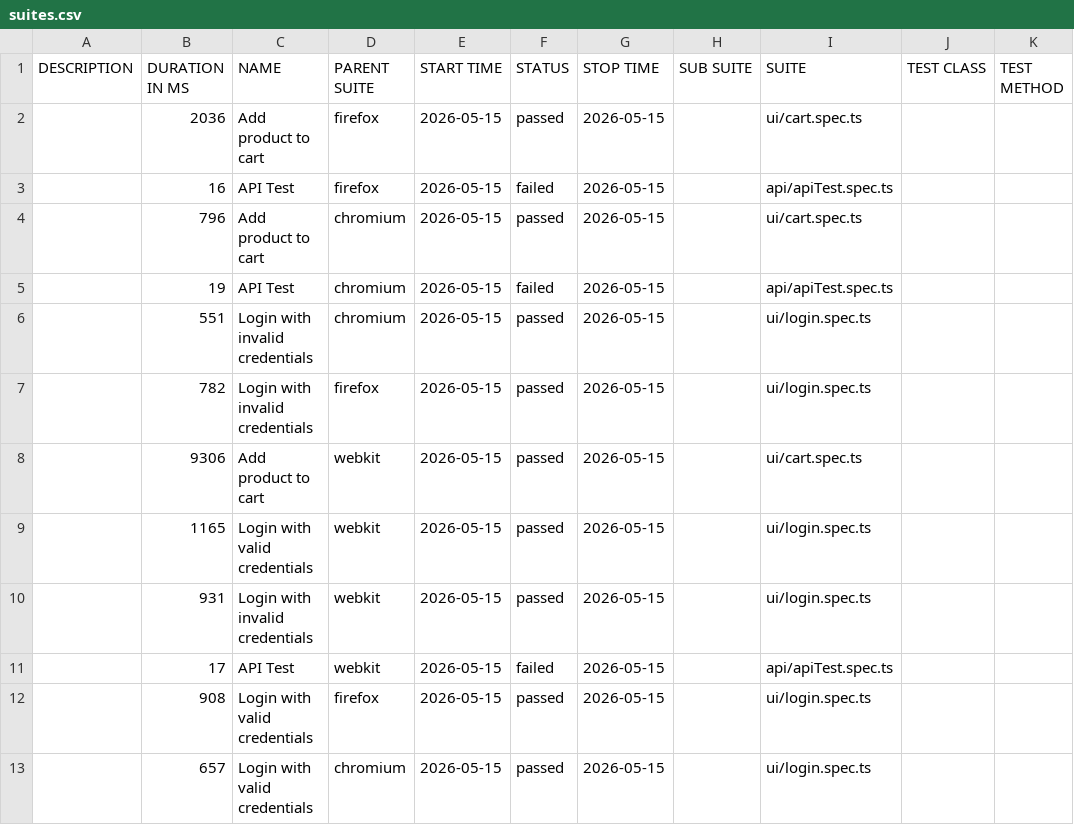
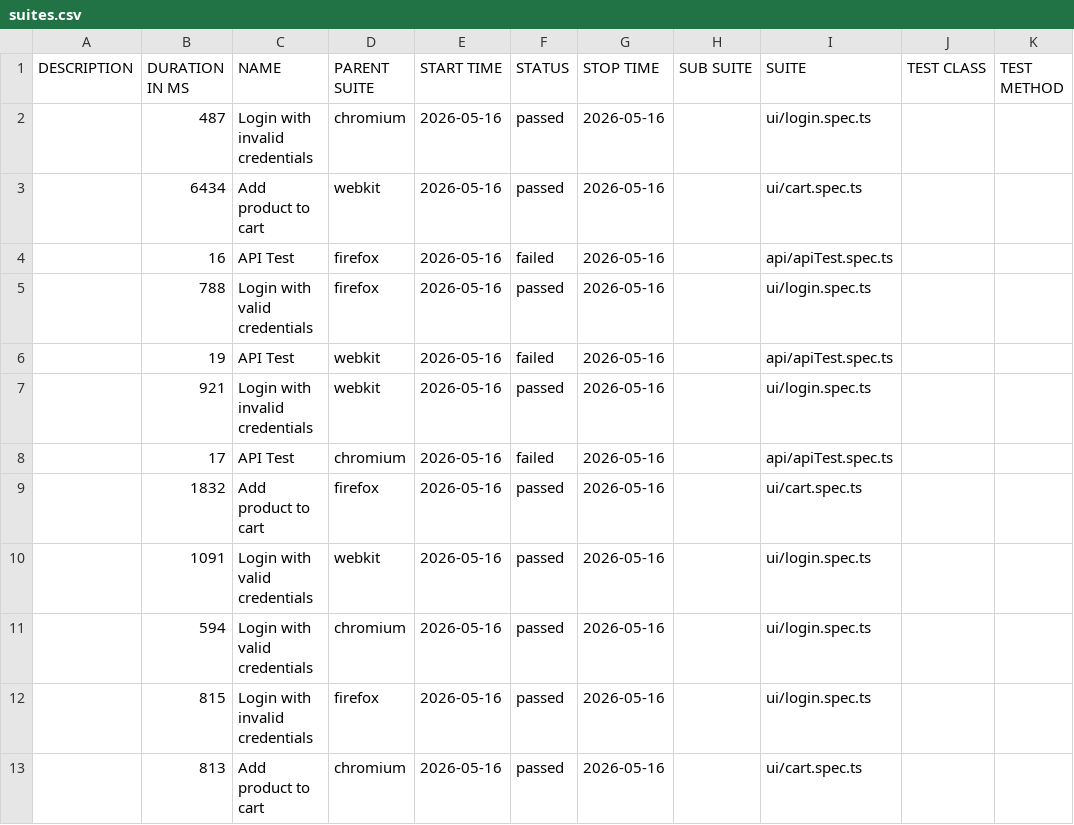
Before and after one commit to Ash-leyPereira/playwright-ts-framework, a CSV file: data/suites.csv, drawn as a sheet.

```diff
--- a/data/suites.csv
+++ b/data/suites.csv
@@ -1,13 +1,13 @@
 "DESCRIPTION","DURATION IN MS","NAME","PARENT SUITE","START TIME","STATUS","STOP TIME","SUB SUITE","SUITE","TEST CLASS","TEST METHOD"
-"","2036","Add product to cart","firefox","2026-05-15","passed","2026-05-15","","ui/cart.spec.ts","",""
-"","16","API Test","firefox","2026-05-15","failed","2026-05-15","","api/apiTest.spec.ts","",""
-"","796","Add product to cart","chromium","2026-05-15","passed","2026-05-15","","ui/cart.spec.ts","",""
-"","19","API Test","chromium","2026-05-15","failed","2026-05-15","","api/apiTest.spec.ts","",""
-"","551","Login with invalid credentials","chromium","2026-05-15","passed","2026-05-15","","ui/login.spec.ts","",""
-"","782","Login with invalid credentials","firefox","2026-05-15","passed","2026-05-15","","ui/login.spec.ts","",""
-"","9306","Add product to cart","webkit","2026-05-15","passed","2026-05-15","","ui/cart.spec.ts","",""
-"","1165","Login with valid credentials","webkit","2026-05-15","passed","2026-05-15","","ui/login.spec.ts","",""
-"","931","Login with invalid credentials","webkit","2026-05-15","passed","2026-05-15","","ui/login.spec.ts","",""
-"","17","API Test","webkit","2026-05-15","failed","2026-05-15","","api/apiTest.spec.ts","",""
-"","908","Login with valid credentials","firefox","2026-05-15","passed","2026-05-15","","ui/login.spec.ts","",""
-"","657","Login with valid credentials","chromium","2026-05-15","passed","2026-05-15","","ui/login.spec.ts","",""
+"","487","Login with invalid credentials","chromium","2026-05-16","passed","2026-05-16","","ui/login.spec.ts","",""
+"","6434","Add product to cart","webkit","2026-05-16","passed","2026-05-16","","ui/cart.spec.ts","",""
+"","16","API Test","firefox","2026-05-16","failed","2026-05-16","","api/apiTest.spec.ts","",""
+"","788","Login with valid credentials","firefox","2026-05-16","passed","2026-05-16","","ui/login.spec.ts","",""
+"","19","API Test","webkit","2026-05-16","failed","2026-05-16","","api/apiTest.spec.ts","",""
+"","921","Login with invalid credentials","webkit","2026-05-16","passed","2026-05-16","","ui/login.spec.ts","",""
+"","17","API Test","chromium","2026-05-16","failed","2026-05-16","","api/apiTest.spec.ts","",""
+"","1832","Add product to cart","firefox","2026-05-16","passed","2026-05-16","","ui/cart.spec.ts","",""
+"","1091","Login with valid credentials","webkit","2026-05-16","passed","2026-05-16","","ui/login.spec.ts","",""
+"","594","Login with valid credentials","chromium","2026-05-16","passed","2026-05-16","","ui/login.spec.ts","",""
+"","815","Login with invalid credentials","firefox","2026-05-16","passed","2026-05-16","","ui/login.spec.ts","",""
+"","813","Add product to cart","chromium","2026-05-16","passed","2026-05-16","","ui/cart.spec.ts","",""
```
Also changed, not shown: 53 other files.
